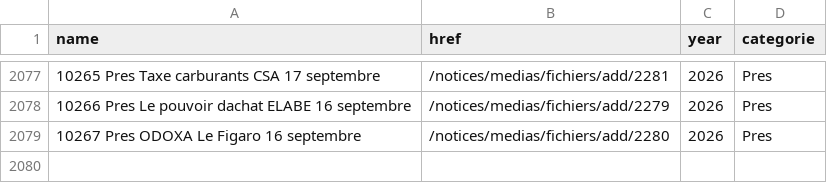
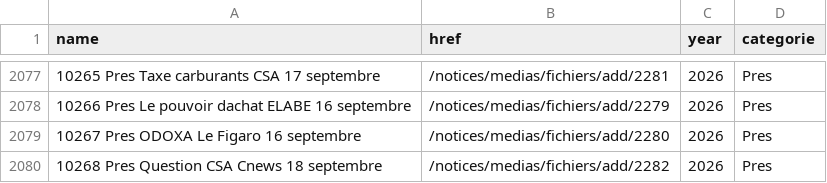
Before and after one commit to MieuxVoter/sondages-commission-index, a CSV file: base.csv, drawn as a sheet; only a part is shown, gaps mark what is left out.

```diff
--- a/base.csv
+++ b/base.csv
@@ -2079 +2079,2 @@ name,href,year,categorie
 10267 Pres ODOXA Le Figaro 16 septembre,/notices/medias/fichiers/add/2280,2026,Pres
+10268 Pres Question CSA Cnews 18 septembre,/notices/medias/fichiers/add/2282,2026,Pres
```
Also changed, not shown: files.csv, 2 other files.
